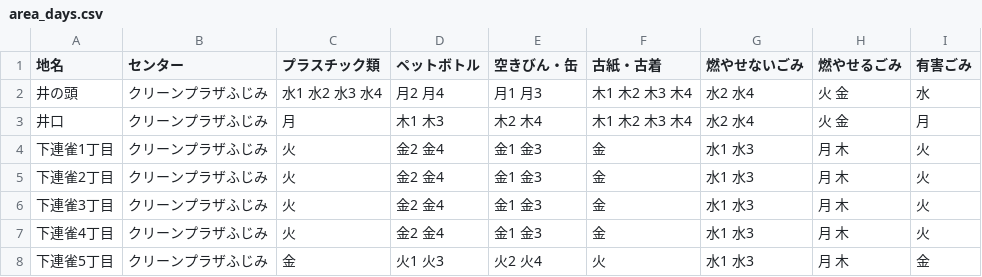
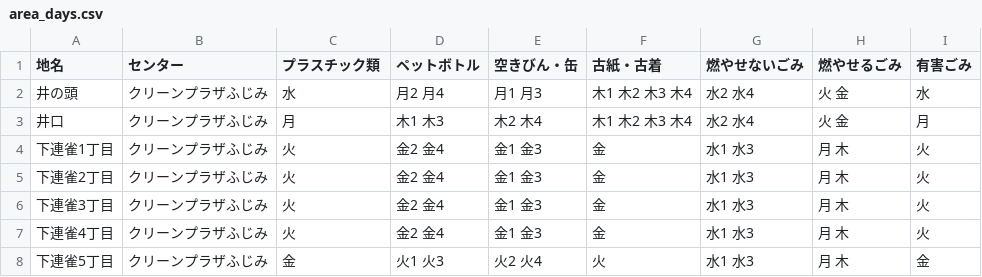
Before and after one commit to mitaka5374/5374, a CSV file: data/area_days.csv, drawn as a sheet; only a part is shown.

Commit message:
Update area_days.csv

```diff
--- a/data/area_days.csv
+++ b/data/area_days.csv
@@ -1,3 +1,3 @@
 地名,センター,プラスチック類,ペットボトル,空きびん・缶,古紙・古着,燃やせないごみ,燃やせるごみ,有害ごみ
-井の頭,クリーンプラザふじみ,水1 水2 水3 水4,月2 月4,月1 月3,木1 木2 木3 木4,水2 水4,火 金,水
+井の頭,クリーンプラザふじみ,水,月2 月4,月1 月3,木1 木2 木3 木4,水2 水4,火 金,水
 井口,クリーンプラザふじみ,月,木1 木3,木2 木4,木1 木2 木3 木4,水2 水4,火 金,月
```
